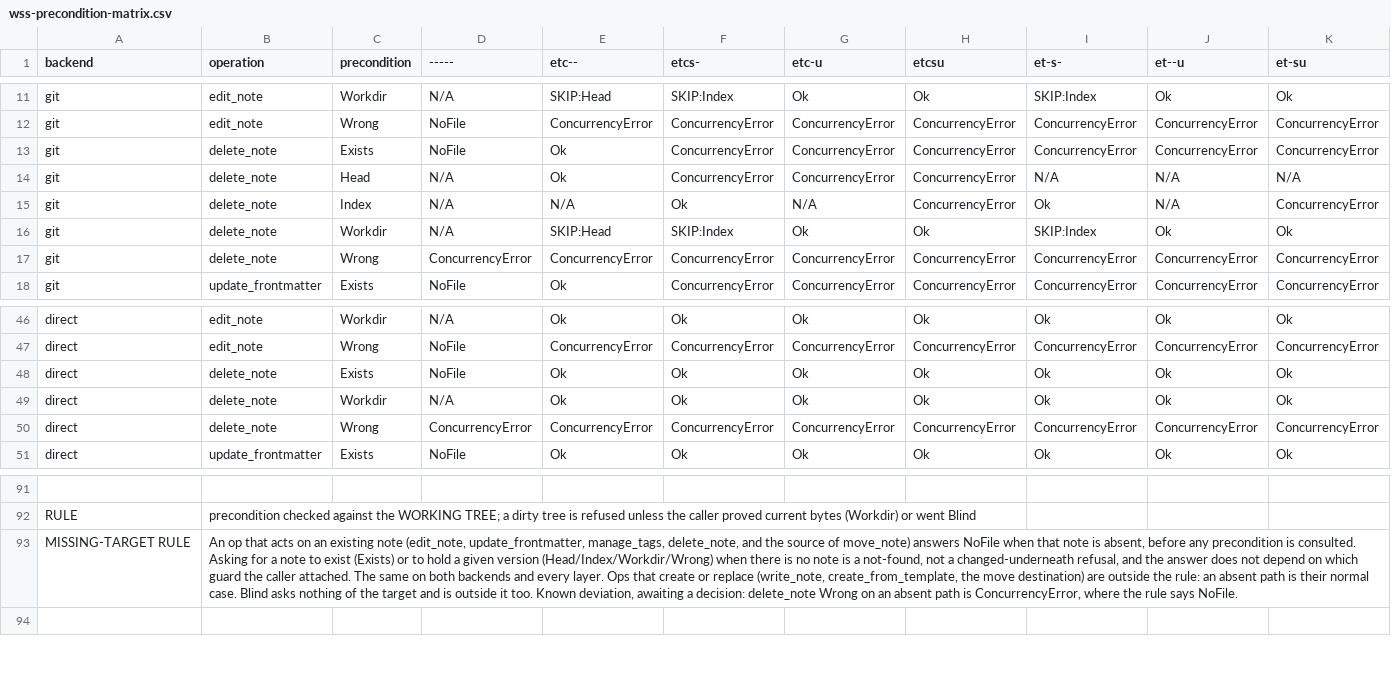
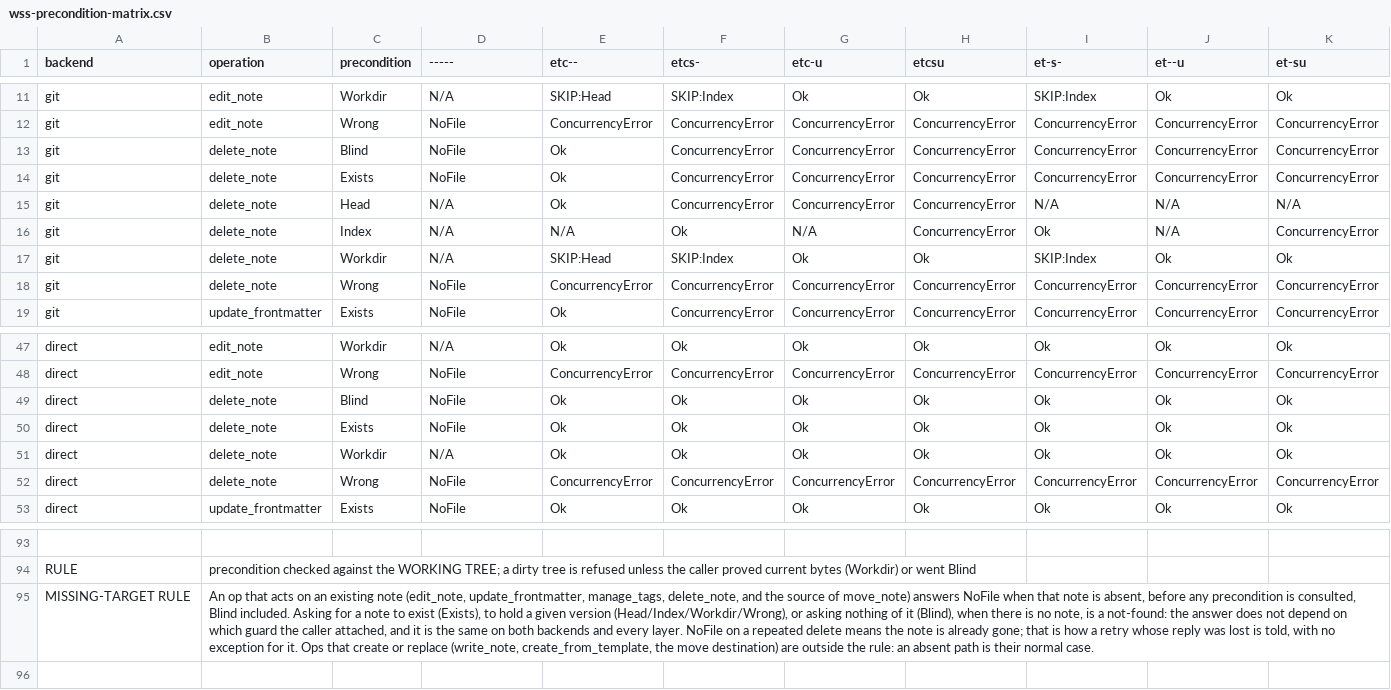
Before and after one commit to Epistates/turbovault, a CSV file: docs/write-safety-suite/wss-precondition-matrix.csv, drawn as a sheet; only a part is shown, gaps mark what is left out; addresses are those after the commit; rows hold the shown columns only; the diff names each change by its address in the sheet, - before the commit and + after, or states it on an @@ line.

Commit message:
docs(wss): the missing-target rule has no exceptions
Blind is held to it too: a note that isn't there is not found whatever guard the
caller attached. The CSV adds the delete_note Blind row, moves delete_note Wrong
on an absent path to NoFile on both backends, and drops the known-deviation
note. A repeated delete answering NoFile means the note is already gone, so the
retry case needs no exception.

```diff
--- a/docs/write-safety-suite/wss-precondition-matrix.csv
+++ b/docs/write-safety-suite/wss-precondition-matrix.csv
+row 13: git | delete_note | Blind | NoFile | Ok | ConcurrencyError | ConcurrencyError | ConcurrencyError | ConcurrencyError | ConcurrencyError | ConcurrencyError
-D18 (-----): ConcurrencyError
+D18 (-----): NoFile
+row 49: direct | delete_note | Blind | NoFile | Ok | Ok | Ok | Ok | Ok | Ok | Ok
-D52 (-----): ConcurrencyError
+D52 (-----): NoFile
-B95 (operation): …precondition is consulted. Asking for a note to exist (Exists) or to hold a given version (Head/Index/Workdir/Wrong) when there is no note is a not-found, not a changed-underneath refusal, and the answer does not depend on which guard the caller attached. The same on both backends and every layer. Ops that create or replace (write_note, create_from_template, the move destination) are outside the rule: an absent path is their normal case. Blind asks nothing of the target and is outside it too. Known deviation, awaiting a decision: delete_note Wrong on an absent path is ConcurrencyError, where the rule says NoFile.
+B95 (operation): …precondition is consulted, Blind included. Asking for a note to exist (Exists), to hold a given version (Head/Index/Workdir/Wrong), or asking nothing of it (Blind), when there is no note, is a not-found: the answer does not depend on which guard the caller attached, and it is the same on both backends and every layer. NoFile on a repeated delete means the note is already gone; that is how a retry whose reply was lost is told, with no exception for it. Ops that create or replace (write_note, create_from_template, the move destination) are outside the rule: an absent path is their normal case.
```
Also changed, not shown: 1 other file.
